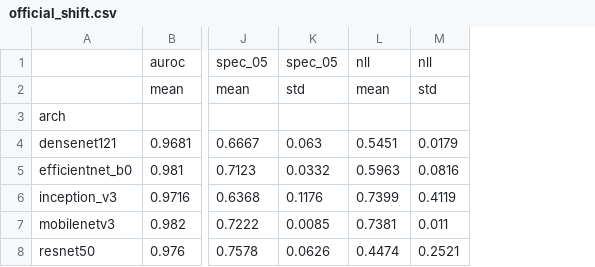
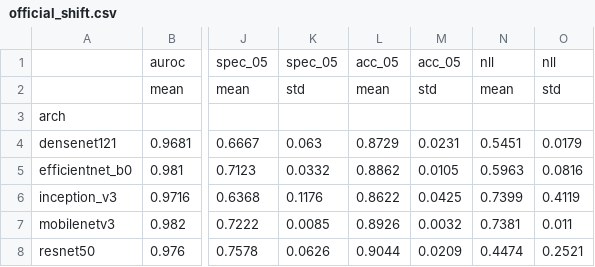
Before and after one commit to meap11/ppneu, a CSV file: results/official_shift.csv, drawn as a sheet; only a part is shown, gaps mark what is left out; the diff names each change by its address in the sheet, - before the commit and + after, or states it on an @@ line.

```diff
--- a/results/official_shift.csv
+++ b/results/official_shift.csv
+column L, rows 1-8: acc_05 | mean |  | 0.8729 | 0.8862 | 0.8622 | 0.8926 | 0.9044
+column M, rows 1-8: acc_05 | std |  | 0.0231 | 0.0105 | 0.0425 | 0.0032 | 0.0209
```
Also changed, not shown: results/run_metrics.csv, 18 other files.
